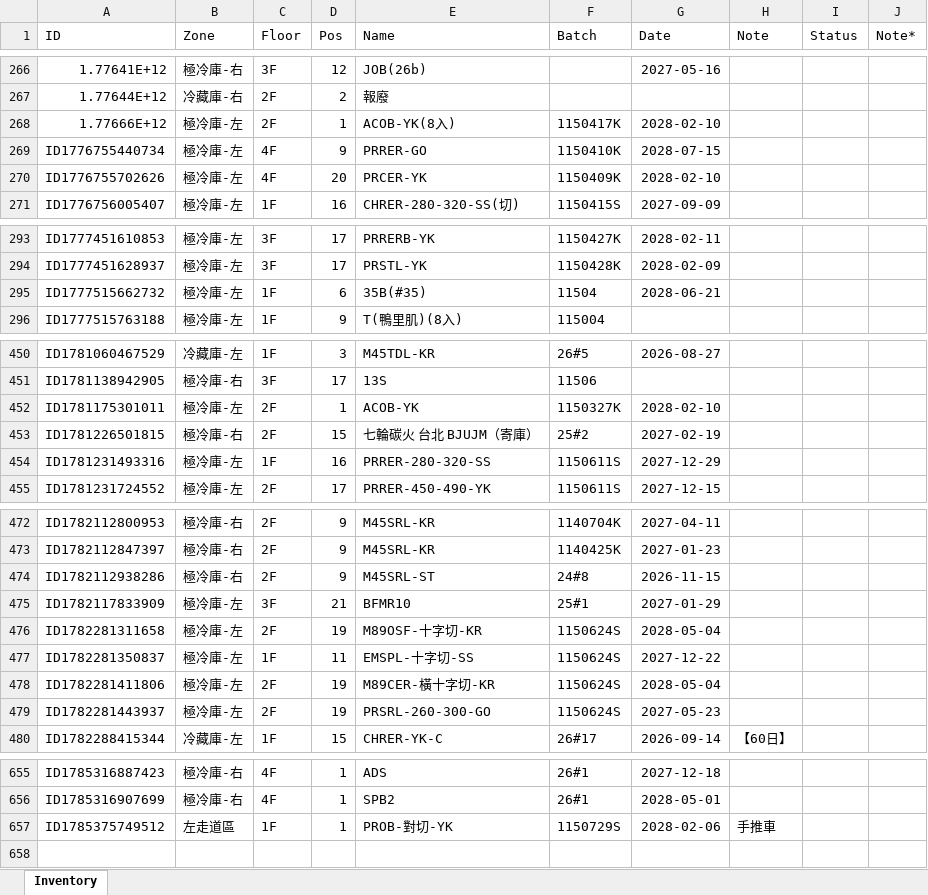
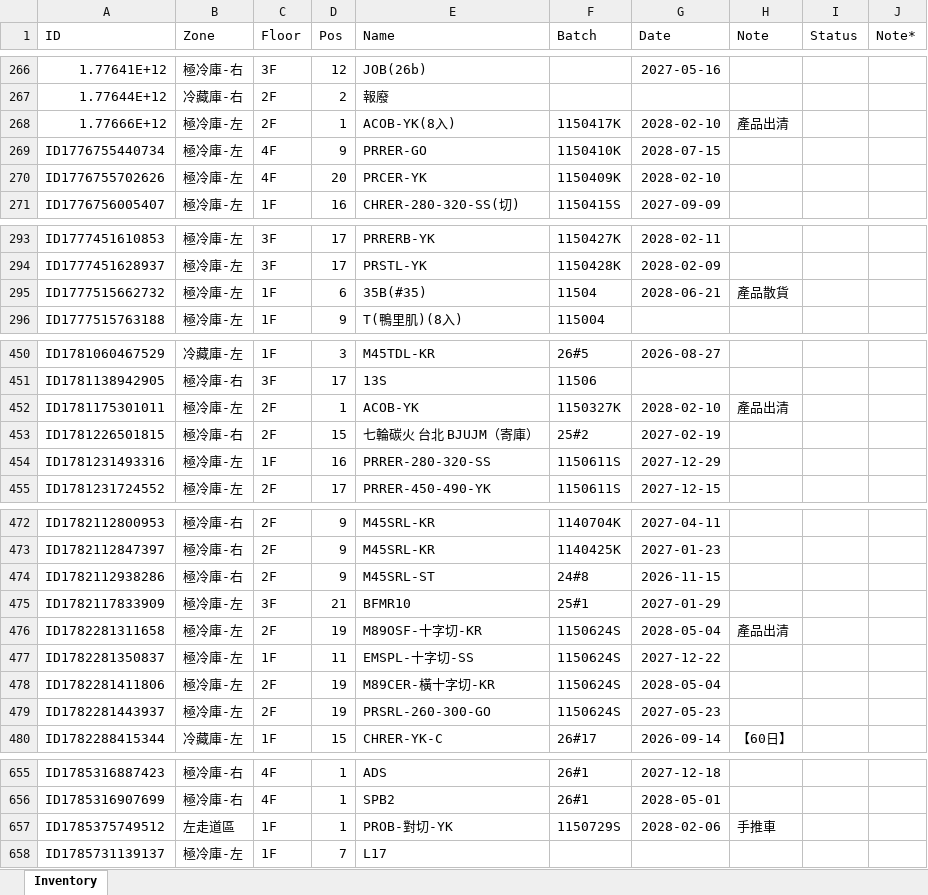
Before and after one commit to mingfonglpg-bit/-1-1, an Excel workbook: 擴充凍庫.xlsx, sheet Inventory, drawn as a sheet; only a part is shown, gaps mark what is left out; values as stored, in another font and other column widths than the file's, no borders; charts and pictures not drawn; the diff covers the shown part only; the diff names each change by its address in the sheet, - before the commit and + after, or states it on an @@ line.

```diff
--- a/擴充凍庫.xlsx (sheet Inventory)
+++ b/擴充凍庫.xlsx (sheet Inventory)
-H268 (Note): (empty)
+H268 (Note): 產品出清
-H295 (Note): (empty)
+H295 (Note): 產品散貨
-H452 (Note): (empty)
+H452 (Note): 產品出清
-H476 (Note): (empty)
+H476 (Note): 產品出清
+row 658: ID1785731139137 | 極冷庫-左 | 1F | 7 | L17
```
Also changed, not shown: 1 edited cell elsewhere in this sheet.
